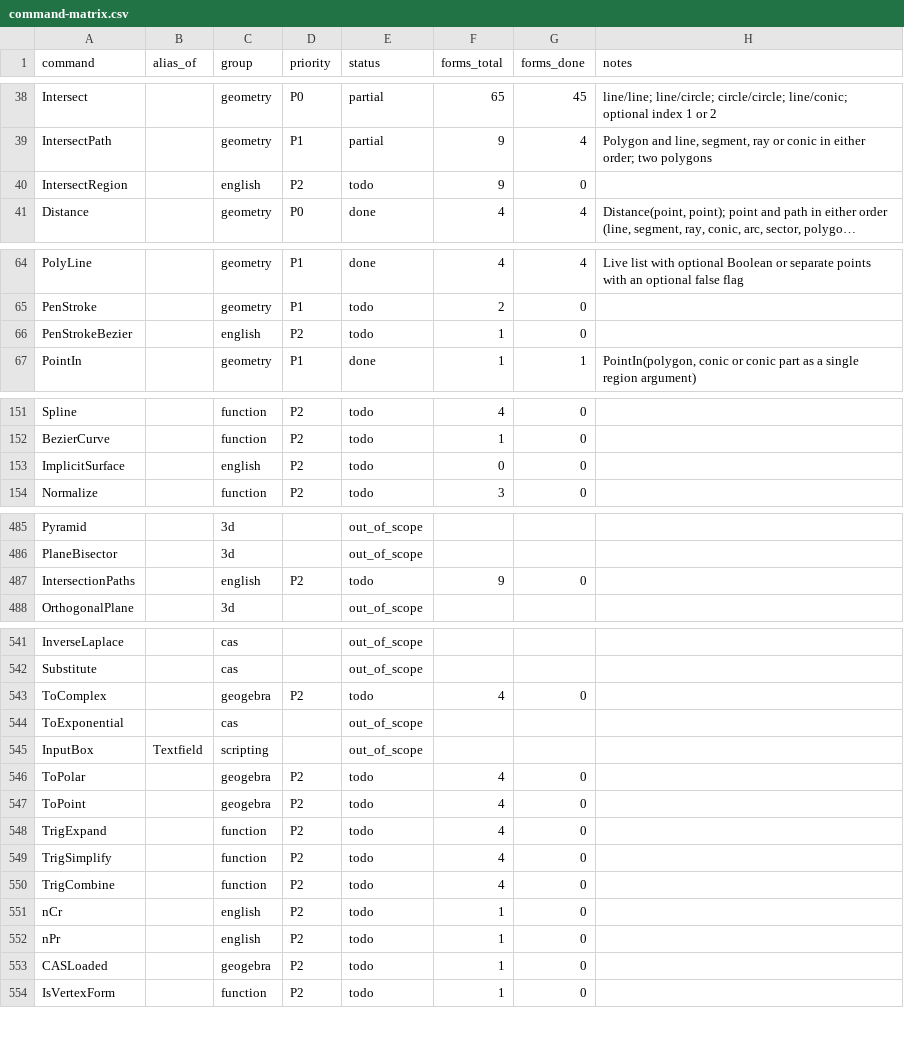
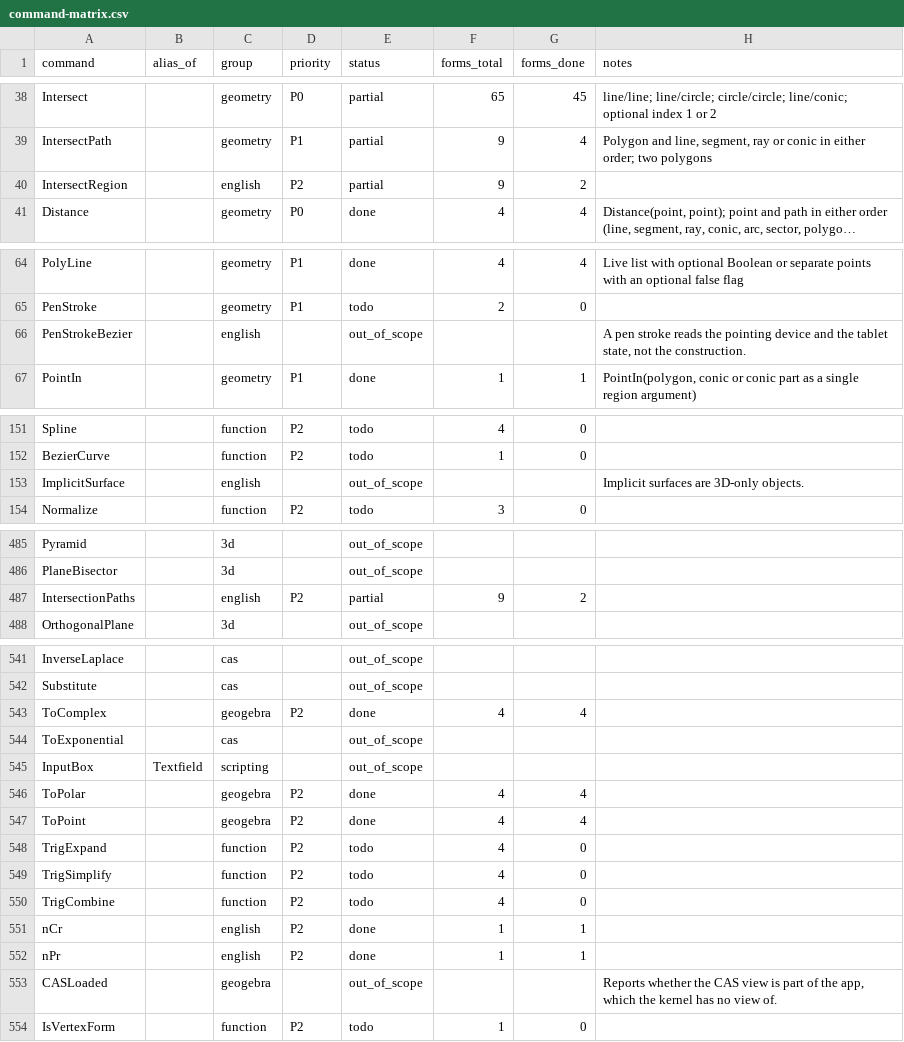
Before and after one commit to jash90/geokernel, a CSV file: docs/command-matrix.csv, drawn as a sheet; only a part is shown, gaps mark what is left out; long unchanged cells end in …; the diff covers the shown part only; the diff names each change by its address in the sheet, - before the commit and + after, or states it on an @@ line.

Commit message:
Finish the misc golden group and match CmdSum exactly
Sum folds only three or more arguments (CmdSum refuses two), folds
points and vectors to a point whatever the label says, splices the
bodies of functions through applications at one variable (FunctionFold)
and leaves length-mismatched frequency lists undefined (AlgoStats1D),
which also stops the frequencies loop reading past the shorter list.

The hidden conversion argument of ToComplex/ToPolar/ToPoint uses the
NUL character again, so the fuzz harness counts it as hidden, and an
empty clip result keeps its one labelled point
(AlgoPolygonOperation adjustOutputSize).

33 misc golden cases with the harness (deterministic across two runs),
51 form-evidence rows, the four out-of-scope commands with reasons, the
alias gap entry, and MIN_GOLDEN_CASES 4037.

```diff
--- a/docs/command-matrix.csv
+++ b/docs/command-matrix.csv
-E40 (status): todo
+E40 (status): partial
-G40 (forms_done): 0
+G40 (forms_done): 2
-D66 (priority): P2
+D66 (priority): (empty)
-E66 (status): todo
+E66 (status): out_of_scope
-F66 (forms_total): 1
+F66 (forms_total): (empty)
-G66 (forms_done): 0
+G66 (forms_done): (empty)
-H66 (notes): (empty)
+H66 (notes): A pen stroke reads the pointing device and the tablet state, not the construction.
-D153 (priority): P2
+D153 (priority): (empty)
-E153 (status): todo
+E153 (status): out_of_scope
-F153 (forms_total): 0
+F153 (forms_total): (empty)
-G153 (forms_done): 0
+G153 (forms_done): (empty)
-H153 (notes): (empty)
+H153 (notes): Implicit surfaces are 3D-only objects.
-E487 (status): todo
+E487 (status): partial
-G487 (forms_done): 0
+G487 (forms_done): 2
-E543 (status): todo
+E543 (status): done
-G543 (forms_done): 0
+G543 (forms_done): 4
-E546:E547 (status): todo
+E546:E547 (status): done
-G546:G547 (forms_done): 0
+G546:G547 (forms_done): 4
-E551:E552 (status): todo
+E551:E552 (status): done
-G551:G552 (forms_done): 0
+G551:G552 (forms_done): 1
-D553 (priority): P2
+D553 (priority): (empty)
-E553 (status): todo
+E553 (status): out_of_scope
-F553 (forms_total): 1
+F553 (forms_total): (empty)
-G553 (forms_done): 0
+G553 (forms_done): (empty)
-H553 (notes): (empty)
+H553 (notes): Reports whether the CAS view is part of the app, which the kernel has no view of.
```
Also changed, not shown: 40 edited cells elsewhere in this file, tools/command-matrix/forms.csv, 48 other files.
